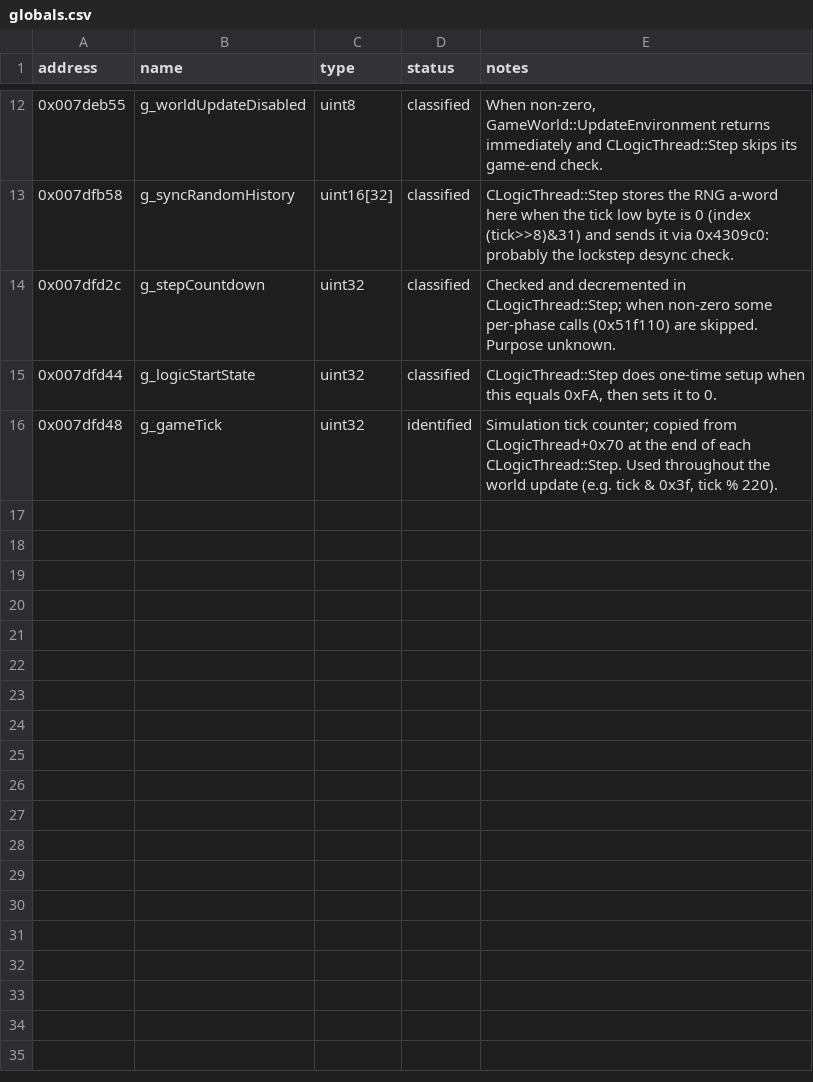
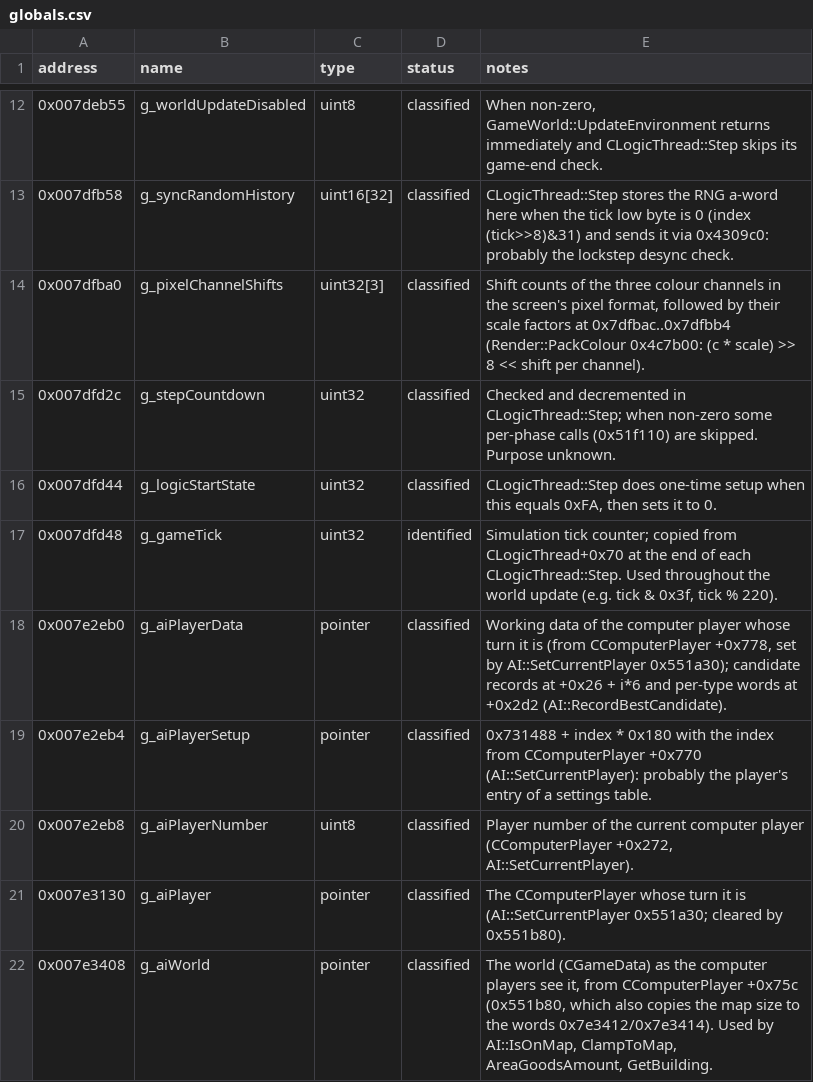
Before and after one commit to OptimusCrime/s3u-reverse, a CSV file: re/globals.csv, drawn as a sheet; only a part is shown, gaps mark what is left out; the diff names each change by its address in the sheet, - before the commit and + after, or states it on an @@ line.

```diff
--- a/re/globals.csv
+++ b/re/globals.csv
+row 14: 0x007dfba0 | g_pixelChannelShifts | uint32[3] | classified | Shift counts of the three colour channels in the screen's pixel format, followed by their scale factors at 0x7dfbac..0x7dfbb4 (Render::PackColour 0x4c7b00: (c * scale) >> 8 << shift per channel).
+row 18: 0x007e2eb0 | g_aiPlayerData | pointer | classified | Working data of the computer player whose turn it is (from CComputerPlayer +0x778, set by AI::SetCurrentPlayer 0x551a30); candidate records at +0x26 + i*6 and per-type words at +0x2d2 (AI::RecordBestCandidate).
+row 19: 0x007e2eb4 | g_aiPlayerSetup | pointer | classified | 0x731488 + index * 0x180 with the index from CComputerPlayer +0x770 (AI::SetCurrentPlayer): probably the player's entry of a settings table.
+row 20: 0x007e2eb8 | g_aiPlayerNumber | uint8 | classified | Player number of the current computer player (CComputerPlayer +0x272, AI::SetCurrentPlayer).
+row 21: 0x007e3130 | g_aiPlayer | pointer | classified | The CComputerPlayer whose turn it is (AI::SetCurrentPlayer 0x551a30; cleared by 0x551b80).
+row 22: 0x007e3408 | g_aiWorld | pointer | classified | The world (CGameData) as the computer players see it, from CComputerPlayer +0x75c (0x551b80, which also copies the map size to the words 0x7e3412/0x7e3414). Used by AI::IsOnMap, ClampToMap, AreaGoodsAmount, GetBuilding.
```
Also changed, not shown: 14 other files.
